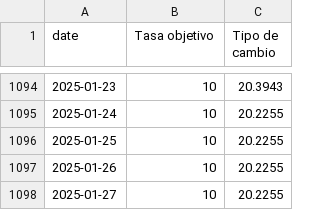
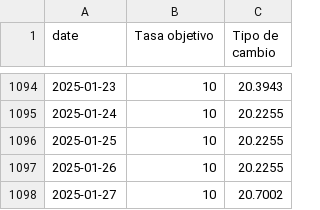
Before and after one commit to jadrk040507/skope-docs, a CSV file: scripts/data/mc_policy_mxnusd.csv, drawn as a sheet; only a part is shown, gaps mark what is left out.

```diff
--- a/scripts/data/mc_policy_mxnusd.csv
+++ b/scripts/data/mc_policy_mxnusd.csv
@@ -1097,2 +1097,2 @@
 2025-01-26,10,20.2255
-2025-01-27,10,20.2255
+2025-01-27,10,20.7002
```
Also changed, not shown: scripts/data/mc_mxnusd_5y.csv, scripts/data/mc_mxnusd_month.csv.
